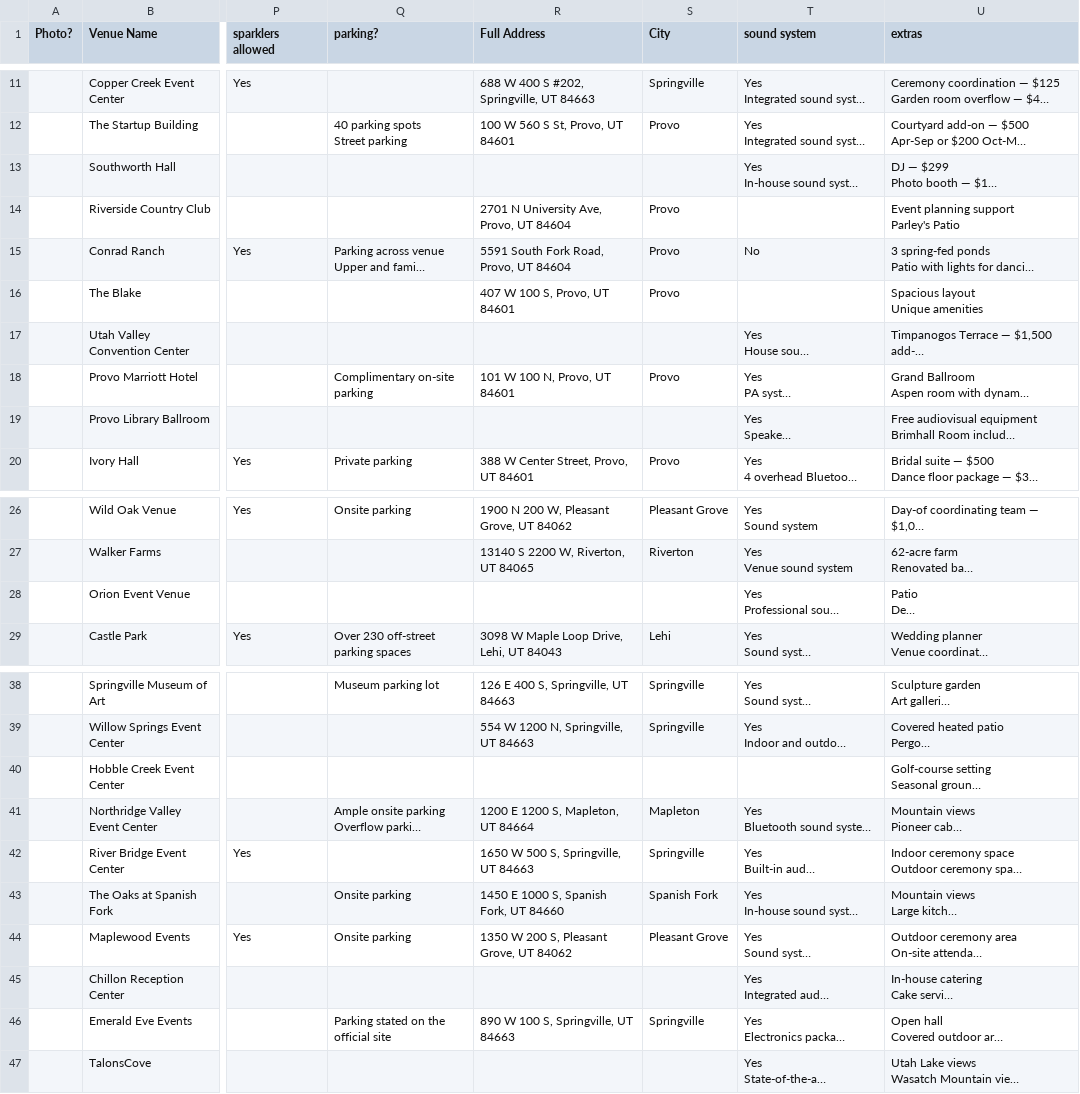
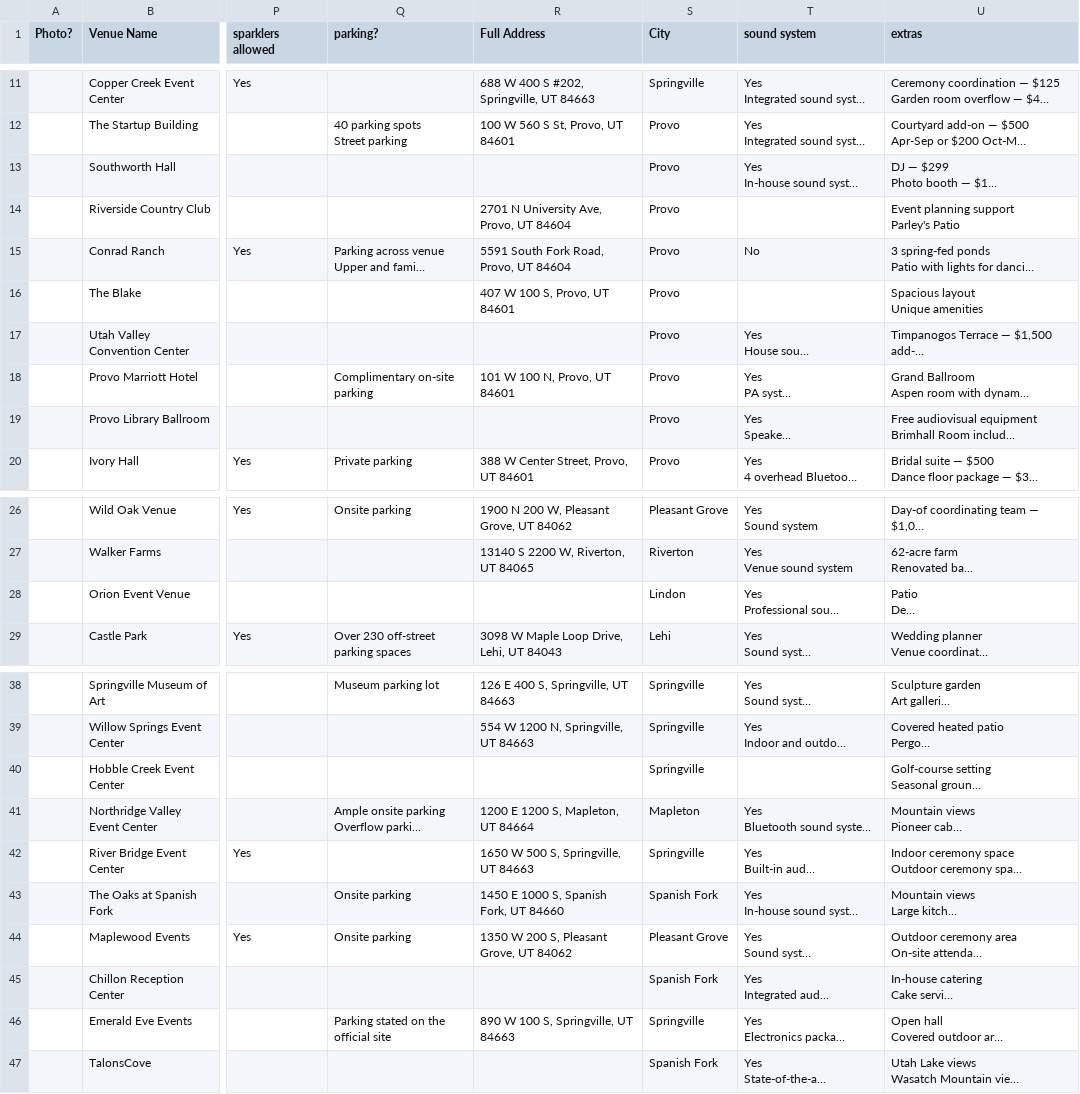
Before and after one commit to whitstir/cs356-wireframe, a CSV file: data/venues.csv, drawn as a sheet; only a part is shown, gaps mark what is left out; long unchanged cells end in …; the diff names each change by its address in the sheet, - before the commit and + after, or states it on an @@ line.

```diff
--- a/data/venues.csv
+++ b/data/venues.csv
-S13 (City): (empty)
+S13 (City): Provo
-S17 (City): (empty)
+S17 (City): Provo
-S19 (City): (empty)
+S19 (City): Provo
-S28 (City): (empty)
+S28 (City): Lindon
-S40 (City): (empty)
+S40 (City): Springville
-S45 (City): (empty)
+S45 (City): Spanish Fork
-S47 (City): (empty)
+S47 (City): Spanish Fork
```
Also changed, not shown: 4 other files.
